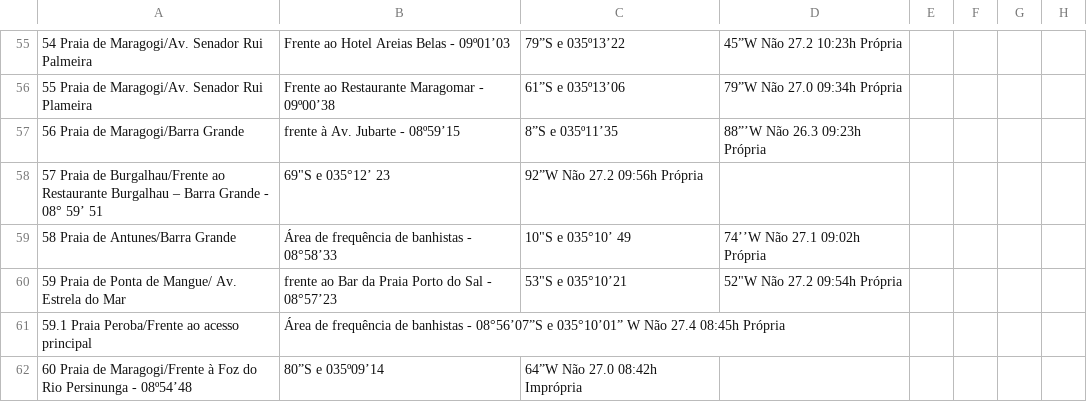
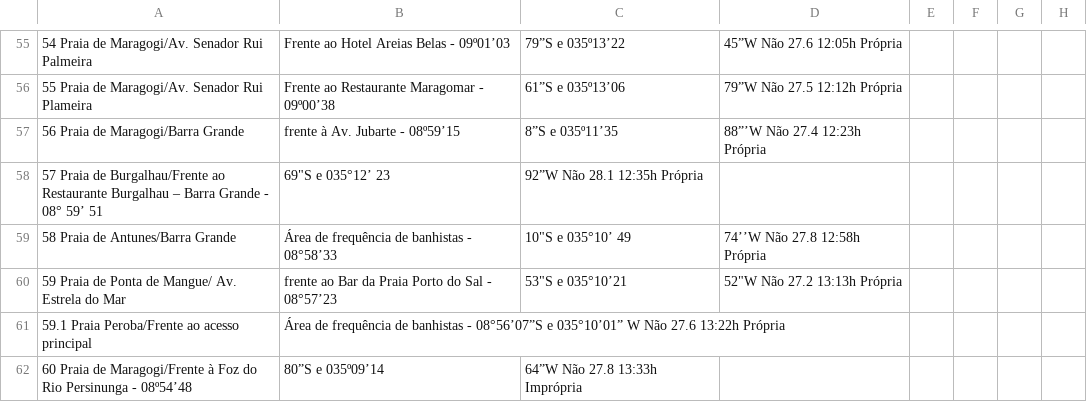
Before and after one commit to rusosnith/playas-brasil, a CSV file: DatosPlaya.csv, drawn as a sheet; only a part is shown, gaps mark what is left out; the diff covers the shown part only.

```diff
--- a/DatosPlaya.csv
+++ b/DatosPlaya.csv
@@ -55,8 +55,8 @@
-54 Praia de Maragogi/Av. Senador Rui Palmeira, Frente ao Hotel Areias Belas - 09º01’03,79”S e 035º13’22,45”W Não 27.2 10:23h Própria
-55 Praia de Maragogi/Av. Senador Rui Plameira, Frente ao Restaurante Maragomar - 09º00’38,61”S e 035º13’06,79”W Não 27.0 09:34h Própria
-56 Praia de Maragogi/Barra Grande, frente à Av. Jubarte - 08º59’15,8”S e 035º11’35,88”’W Não 26.3 09:23h Própria
-57 Praia de Burgalhau/Frente ao Restaurante Burgalhau – Barra Grande - 08° 59’ 51,69"S e 035°12’ 23,92”W Não 27.2 09:56h Própria
-58 Praia de Antunes/Barra Grande, Área de frequência de banhistas - 08°58’33,10"S e 035°10’ 49,74’’W Não 27.1 09:02h Própria
-59 Praia de Ponta de Mangue/ Av. Estrela do Mar, frente ao Bar da Praia Porto do Sal - 08°57’23,53"S e 035°10’21,52"W Não 27.2 09:54h Própria
-59.1 Praia Peroba/Frente ao acesso principal, Área de frequência de banhistas - 08°56’07”S e 035°10’01” W Não 27.4 08:45h Própria
-60 Praia de Maragogi/Frente à Foz do Rio Persinunga - 08º54’48,80”S e 035º09’14,64”W Não 27.0 08:42h Imprópria
+54 Praia de Maragogi/Av. Senador Rui Palmeira, Frente ao Hotel Areias Belas - 09º01’03,79”S e 035º13’22,45”W Não 27.6 12:05h Própria
+55 Praia de Maragogi/Av. Senador Rui Plameira, Frente ao Restaurante Maragomar - 09º00’38,61”S e 035º13’06,79”W Não 27.5 12:12h Própria
+56 Praia de Maragogi/Barra Grande, frente à Av. Jubarte - 08º59’15,8”S e 035º11’35,88”’W Não 27.4 12:23h Própria
+57 Praia de Burgalhau/Frente ao Restaurante Burgalhau – Barra Grande - 08° 59’ 51,69"S e 035°12’ 23,92”W Não 28.1 12:35h Própria
+58 Praia de Antunes/Barra Grande, Área de frequência de banhistas - 08°58’33,10"S e 035°10’ 49,74’’W Não 27.8 12:58h Própria
+59 Praia de Ponta de Mangue/ Av. Estrela do Mar, frente ao Bar da Praia Porto do Sal - 08°57’23,53"S e 035°10’21,52"W Não 27.2 13:13h Própria
+59.1 Praia Peroba/Frente ao acesso principal, Área de frequência de banhistas - 08°56’07”S e 035°10’01” W Não 27.6 13:22h Própria
+60 Praia de Maragogi/Frente à Foz do Rio Persinunga - 08º54’48,80”S e 035º09’14,64”W Não 27.8 13:33h Imprópria
```
Also changed, not shown: 62 edited cells elsewhere in this file, DatosPlaya_completo.csv, 1 other file.
